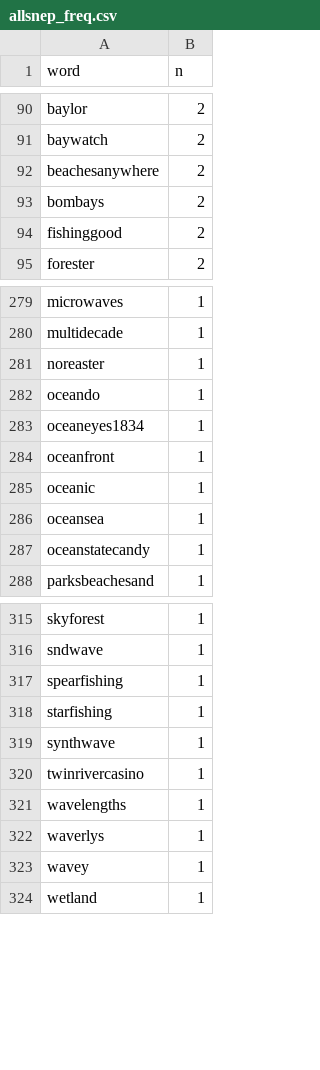
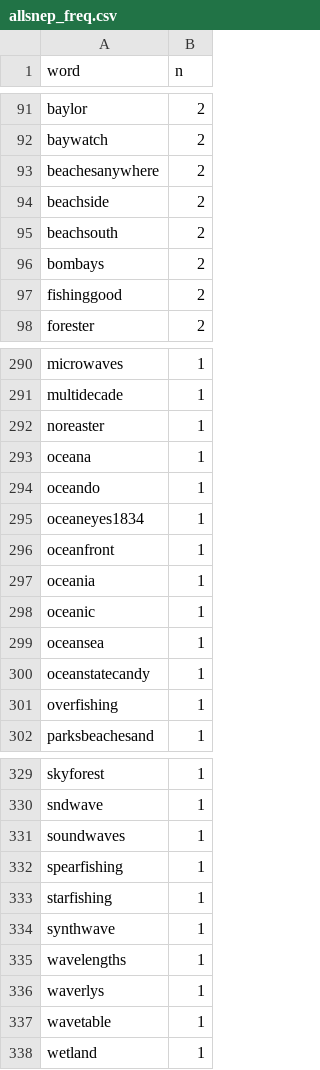
Before and after one commit to E-C-Enviroscape/snep_twitter, a CSV file: data/allsnep_freq.csv, drawn as a sheet; only a part is shown, gaps mark what is left out; the diff covers the shown part only.

```diff
--- a/data/allsnep_freq.csv
+++ b/data/allsnep_freq.csv
@@ -92,2 +93,4 @@
 "beachesanywhere",2
+"beachside",2
+"beachsouth",2
 "bombays",2
@@ -281,2 +292,3 @@
 "noreaster",1
+"oceana",1
 "oceando",1
@@ -284,2 +296,3 @@
 "oceanfront",1
+"oceania",1
 "oceanic",1
@@ -287,2 +300,3 @@
 "oceanstatecandy",1
+"overfishing",1
 "parksbeachesand",1
@@ -316,2 +330,3 @@
 "sndwave",1
+"soundwaves",1
 "spearfishing",1
@@ -319,6 +334,5 @@
 "synthwave",1
-"twinrivercasino",1
 "wavelengths",1
 "waverlys",1
-"wavey",1
+"wavetable",1
 "wetland",1
```
Also changed, not shown: 18 added rows, 9 removed rows and 15 edited cells elsewhere in this file, 6 other files.
